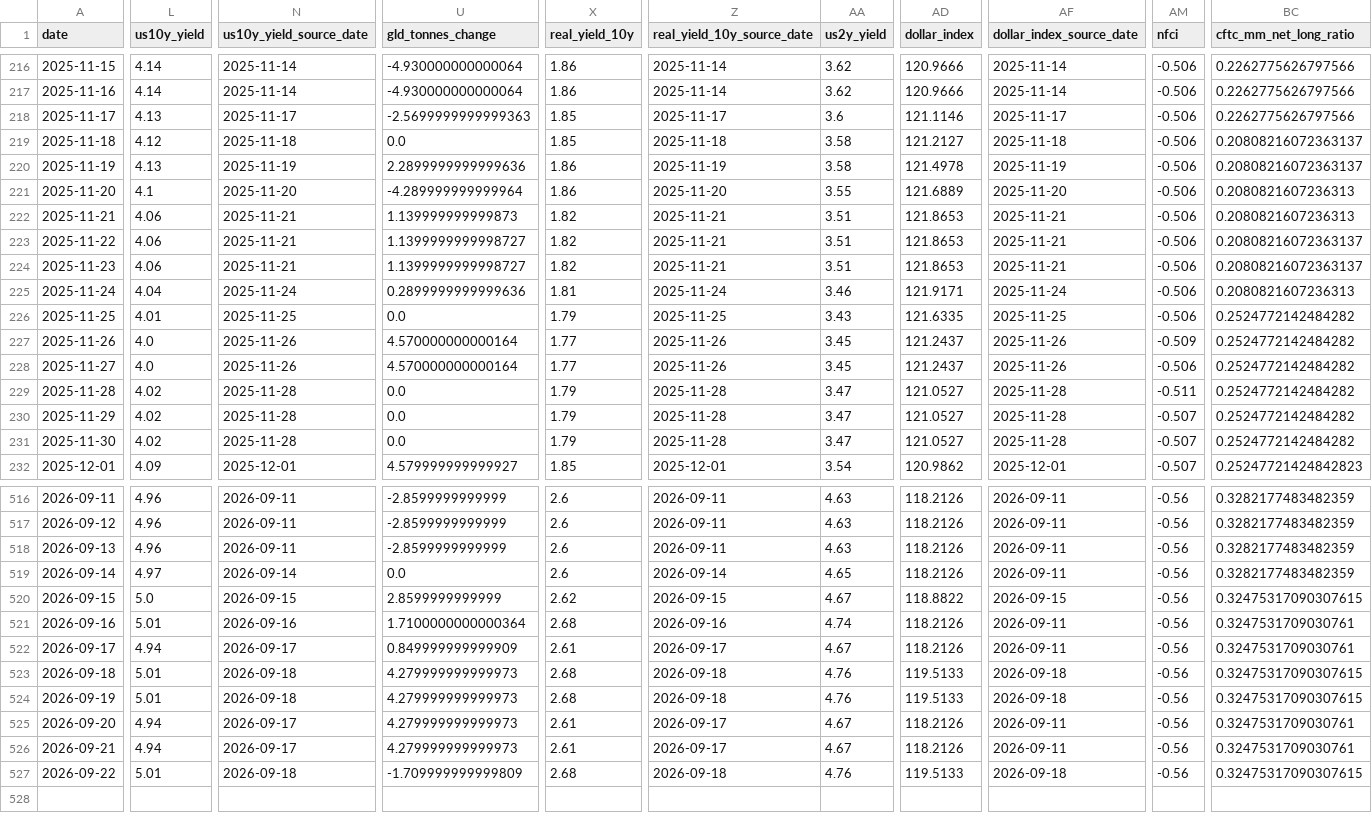
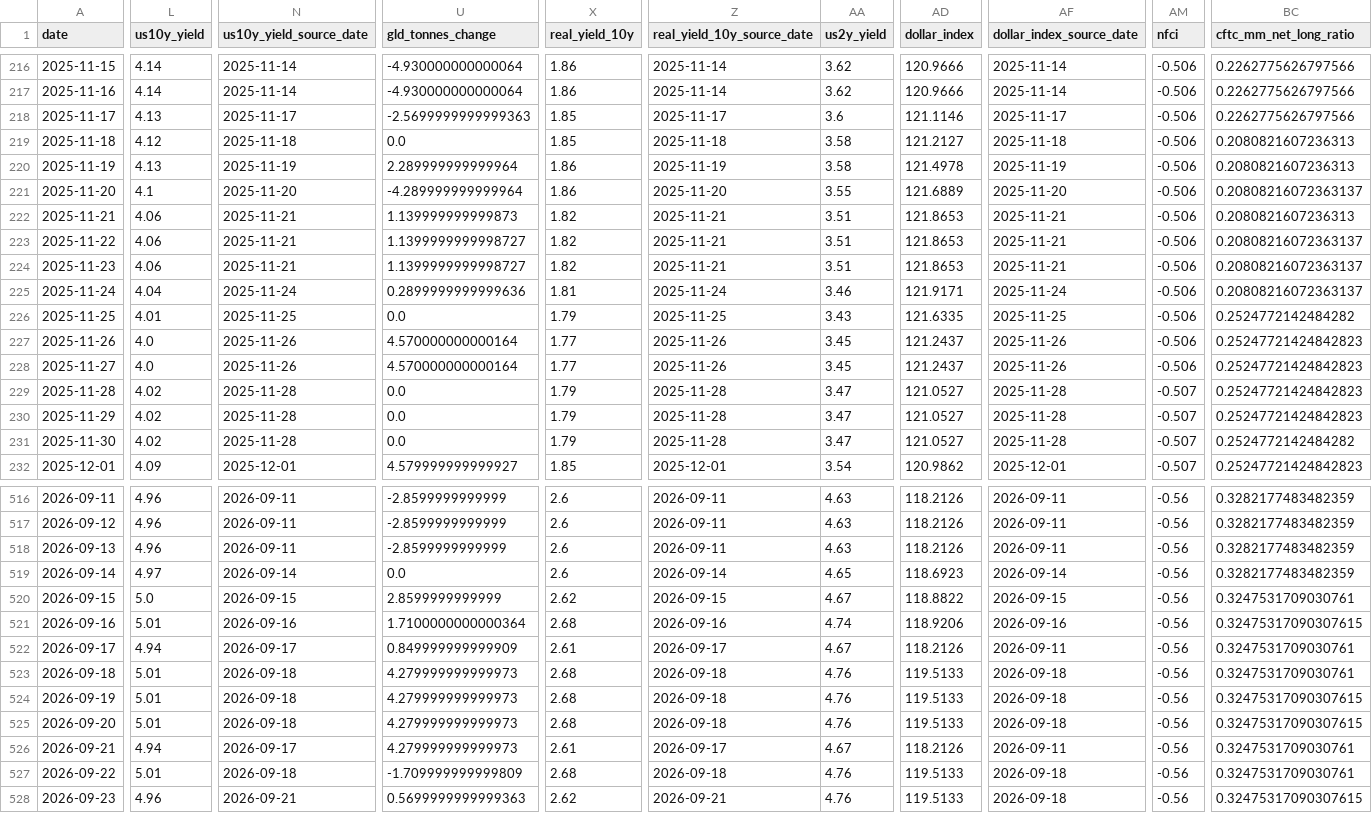
Before and after one commit to lihaoyuan-afk/github-ai-daily-report, a CSV file: GoldHunter/data/history.csv, drawn as a sheet; only a part is shown, gaps mark what is left out; rows hold the shown columns only; the diff covers the shown part only; the diff names each change by its address in the sheet, - before the commit and + after, or states it on an @@ line.

```diff
--- a/GoldHunter/data/history.csv
+++ b/GoldHunter/data/history.csv
-BC219:BC220 (cftc_mm_net_long_ratio): 0.20808216072363137
+BC219:BC220 (cftc_mm_net_long_ratio): 0.2080821607236313
-U220 (gld_tonnes_change): 2.2899999999999636
+U220 (gld_tonnes_change): 2.289999999999964
-BC221 (cftc_mm_net_long_ratio): 0.2080821607236313
+BC221 (cftc_mm_net_long_ratio): 0.20808216072363137
-BC225 (cftc_mm_net_long_ratio): 0.2080821607236313
+BC225 (cftc_mm_net_long_ratio): 0.20808216072363137
-AM227 (nfci): -0.509
+AM227 (nfci): -0.506
-BC227:BC230 (cftc_mm_net_long_ratio): 0.2524772142484282
+BC227:BC230 (cftc_mm_net_long_ratio): 0.25247721424842823
-AM229 (nfci): -0.511
+AM229 (nfci): -0.507
-AD519 (dollar_index): 118.2126
+AD519 (dollar_index): 118.6923
-AF519 (dollar_index_source_date): 2026-09-11
+AF519 (dollar_index_source_date): 2026-09-14
-BC520 (cftc_mm_net_long_ratio): 0.32475317090307615
+BC520 (cftc_mm_net_long_ratio): 0.3247531709030761
-AD521 (dollar_index): 118.2126
+AD521 (dollar_index): 118.9206
-AF521 (dollar_index_source_date): 2026-09-11
+AF521 (dollar_index_source_date): 2026-09-16
-BC521 (cftc_mm_net_long_ratio): 0.3247531709030761
+BC521 (cftc_mm_net_long_ratio): 0.32475317090307615
-BC523 (cftc_mm_net_long_ratio): 0.32475317090307615
+BC523 (cftc_mm_net_long_ratio): 0.3247531709030761
-L525 (us10y_yield): 4.94
+L525 (us10y_yield): 5.01
-N525 (us10y_yield_source_date): 2026-09-17
+N525 (us10y_yield_source_date): 2026-09-18
-X525 (real_yield_10y): 2.61
+X525 (real_yield_10y): 2.68
-Z525 (real_yield_10y_source_date): 2026-09-17
+Z525 (real_yield_10y_source_date): 2026-09-18
-AA525 (us2y_yield): 4.67
+AA525 (us2y_yield): 4.76
-AD525 (dollar_index): 118.2126
+AD525 (dollar_index): 119.5133
-AF525 (dollar_index_source_date): 2026-09-11
+AF525 (dollar_index_source_date): 2026-09-18
-BC525 (cftc_mm_net_long_ratio): 0.3247531709030761
+BC525 (cftc_mm_net_long_ratio): 0.32475317090307615
-BC527 (cftc_mm_net_long_ratio): 0.32475317090307615
+BC527 (cftc_mm_net_long_ratio): 0.3247531709030761
+row 528: 2026-09-23 | 4.96 | 2026-09-21 | 0.5699999999999363 | 2.62 | 2026-09-21 | 4.76 | 119.5133 | 2026-09-18 | -0.56 | 0.32475317090307615
```
Also changed, not shown: 115 edited cells elsewhere in this file, 3 other files.
